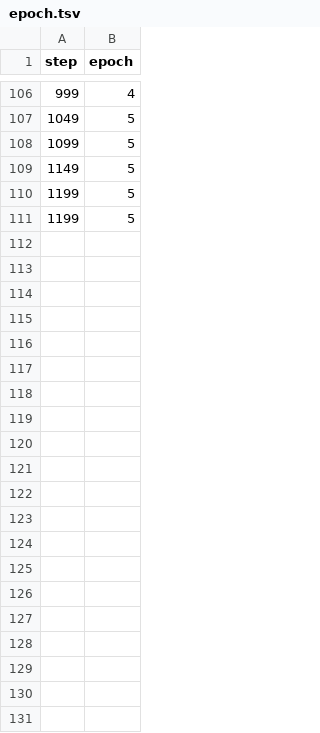
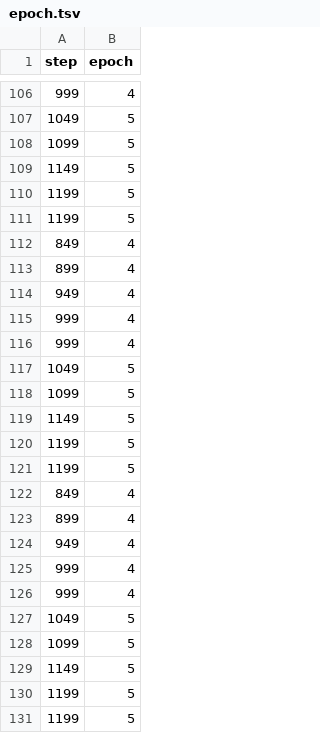
Before and after one commit to mnrozhkov/checkpoints-gcp, a TSV file: dvclive/plots/metrics/epoch.tsv, drawn as a sheet; only a part is shown, gaps mark what is left out; the diff names each change by its address in the sheet, - before the commit and + after, or states it on an @@ line.

```diff
--- a/dvclive/plots/metrics/epoch.tsv
+++ b/dvclive/plots/metrics/epoch.tsv
+row 112: 849 | 4
+row 113: 899 | 4
+row 114: 949 | 4
+row 115: 999 | 4
+row 116: 999 | 4
+row 117: 1049 | 5
+row 118: 1099 | 5
+row 119: 1149 | 5
+row 120: 1199 | 5
+row 121: 1199 | 5
+row 122: 849 | 4
+row 123: 899 | 4
+row 124: 949 | 4
+row 125: 999 | 4
+row 126: 999 | 4
+row 127: 1049 | 5
+row 128: 1099 | 5
+row 129: 1149 | 5
+row 130: 1199 | 5
+row 131: 1199 | 5
```
Also changed, not shown: dvclive/plots/metrics/train/mse.tsv, dvclive/plots/metrics/val/mse.tsv, 4 other files.
